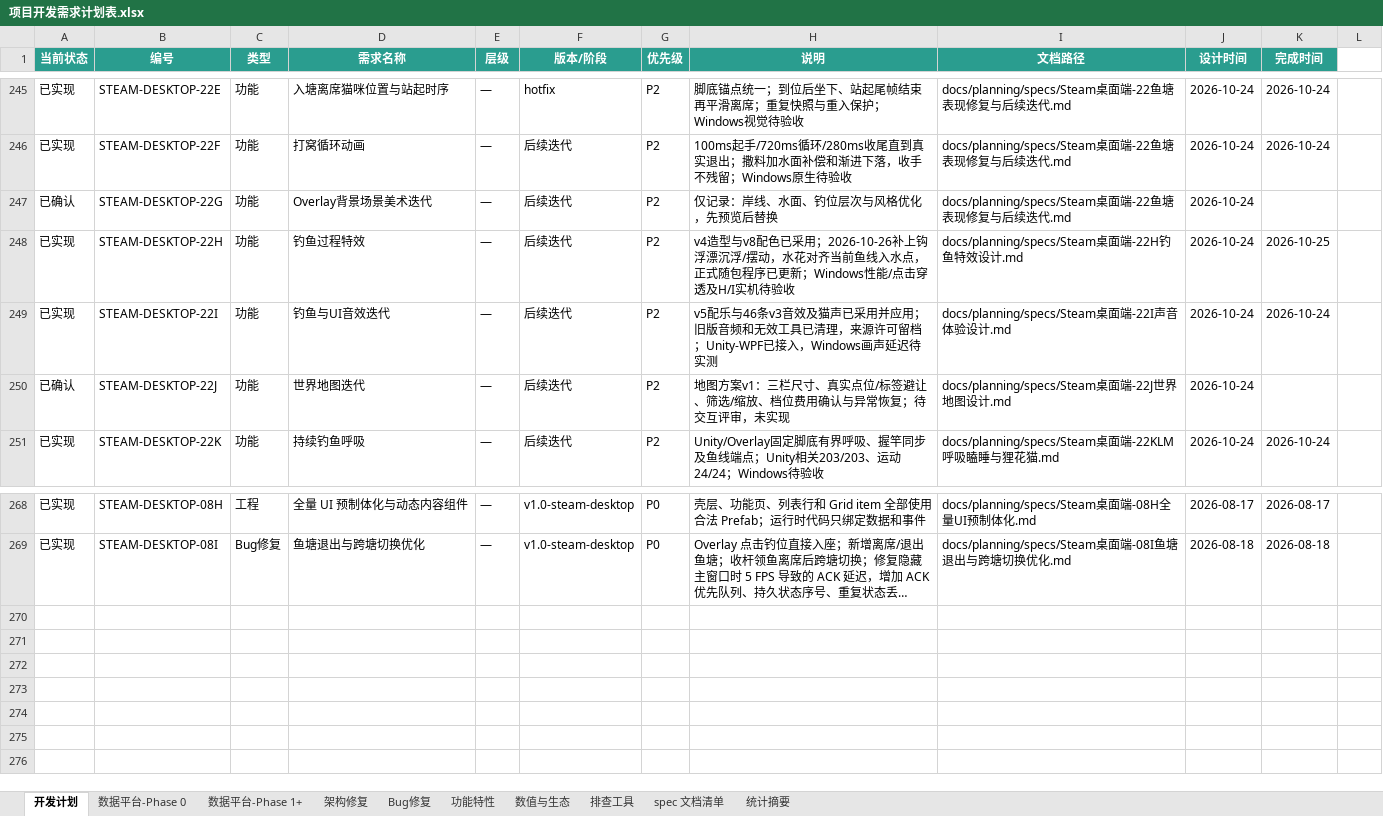
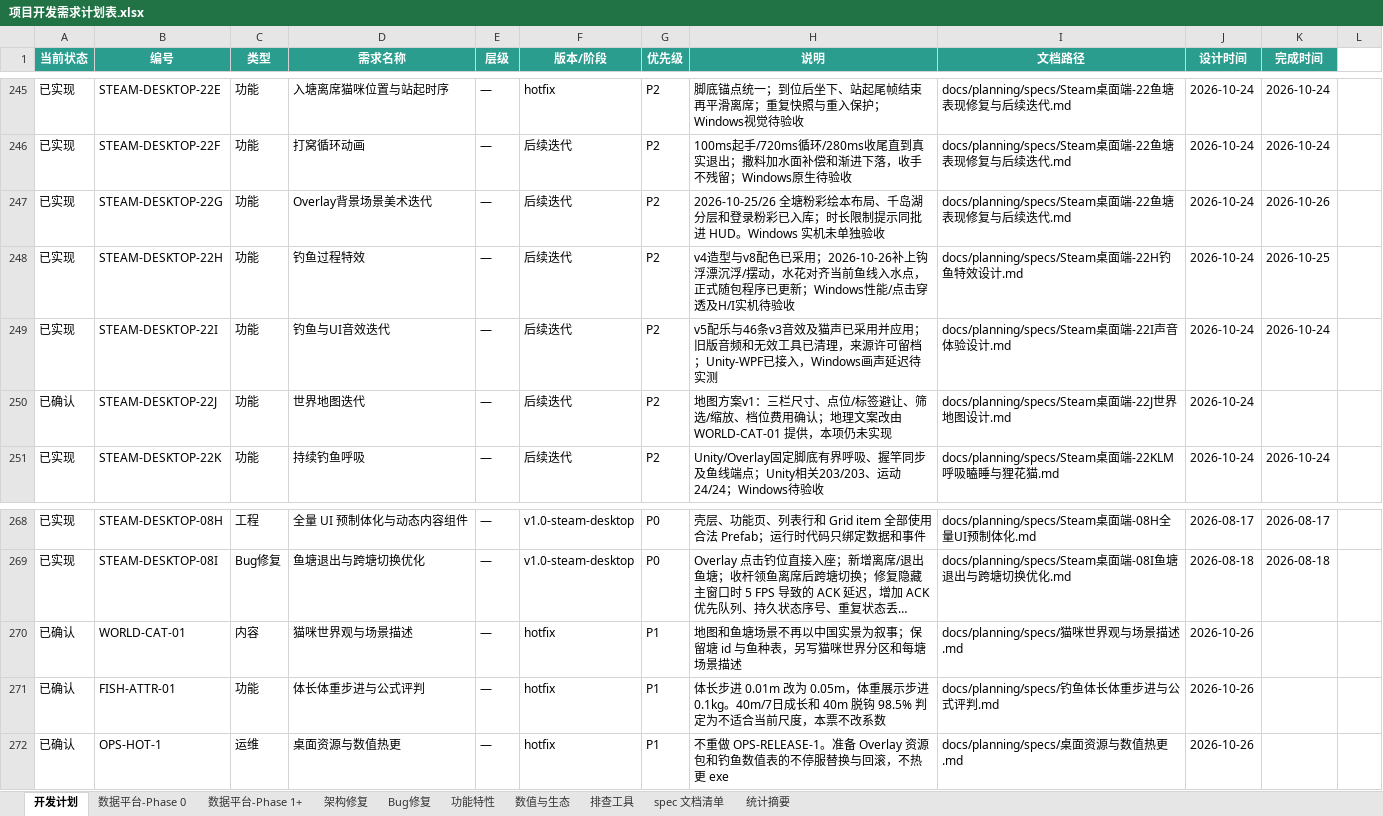
Before and after one commit to davilje/fish-social, an Excel workbook: docs/planning/项目开发需求计划表.xlsx, sheet 开发计划, drawn as a sheet; only a part is shown, gaps mark what is left out; long unchanged cells end in …; values as stored, in another font and other column widths than the file's, no borders; the diff names each change by its address in the sheet, - before the commit and + after, or states it on an @@ line.

```diff
--- a/docs/planning/项目开发需求计划表.xlsx (sheet 开发计划)
+++ b/docs/planning/项目开发需求计划表.xlsx (sheet 开发计划)
-A247 (当前状态): 已确认
+A247 (当前状态): 已实现
-H247 (说明): 仅记录：岸线、水面、钓位层次与风格优化，先预览后替换
+H247 (说明): 2026-10-25/26 全塘粉彩绘本布局、千岛湖分层和登录粉彩已入库；时长限制提示同批进 HUD。Windows 实机未单独验收
-K247 (完成时间): (empty)
+K247 (完成时间): 2026-10-26
-H250 (说明): …栏尺寸、真实点位/标签避让、筛选/缩放、档位费用确认与异常恢复；待交互评审，未实现
+H250 (说明): …栏尺寸、点位/标签避让、筛选/缩放、档位费用确认；地理文案改由 WORLD-CAT-01 提供，本项仍未实现
+row 270: 已确认 | WORLD-CAT-01 | 内容 | 猫咪世界观与场景描述 | — | hotfix | P1 | 地图和鱼塘场景不再以中国实景为叙事；保留塘 id 与鱼种表，另写猫咪世界分区和每塘场景描述 | docs/planning/specs/猫咪世界观与场景描述.md | 2026-10-26
+row 271: 已确认 | FISH-ATTR-01 | 功能 | 体长体重步进与公式评判 | — | hotfix | P1 | 体长步进 0.01m 改为 0.05m，体重展示步进 0.1kg。40m/7日成长和 40m 脱钩 98.5% 判定为不适合当前尺度，本票不改系数 | docs/planning/specs/钓鱼体长体重步进与公式评判.md | 2026-10-26
+row 272: 已确认 | OPS-HOT-1 | 运维 | 桌面资源与数值热更 | — | hotfix | P1 | 不重做 OPS-RELEASE-1。准备 Overlay 资源包和钓鱼数值表的不停服替换与回滚，不热更 exe | docs/planning/specs/桌面资源与数值热更.md | 2026-10-26
```
Also changed, not shown: 项目开发需求计划表.xlsx, 17 other files.
